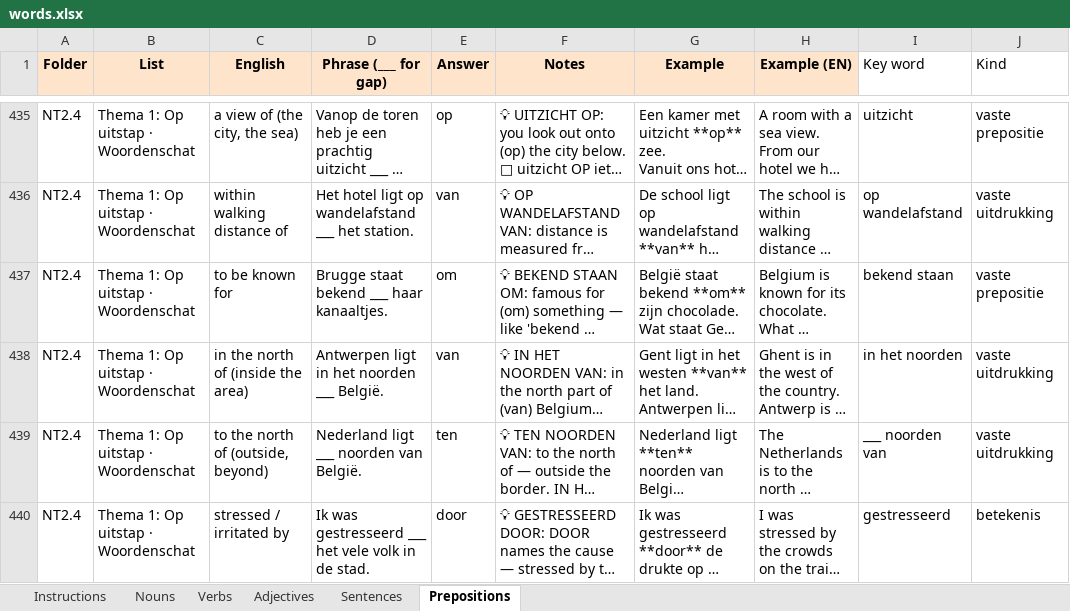
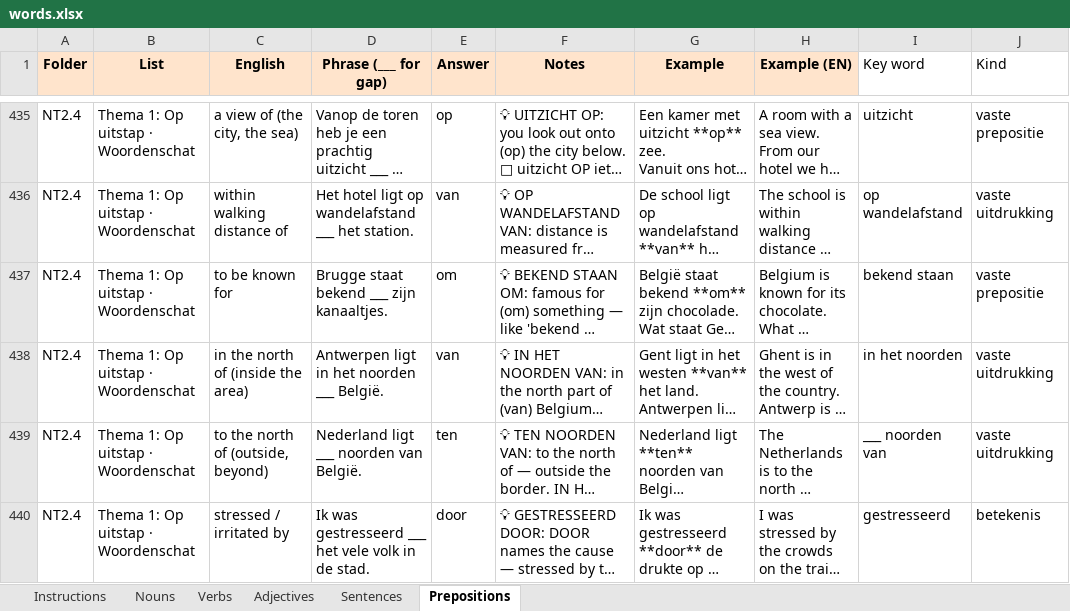
Before and after one commit to yashmente97/dutch-vocab, an Excel workbook: words.xlsx, sheet Prepositions, drawn as a sheet; only a part is shown, gaps mark what is left out; long unchanged cells end in …; values as stored, in another font and other column widths than the file's, no borders; the diff names each change by its address in the sheet, - before the commit and + after, or states it on an @@ line.

```diff
--- a/words.xlsx (sheet Prepositions)
+++ b/words.xlsx (sheet Prepositions)
-D437 (Phrase (___ for gap)): Brugge staat bekend ___ haar kanaaltjes.
+D437 (Phrase (___ for gap)): Brugge staat bekend ___ zijn kanaaltjes.
```
Also changed, not shown: sheet Verbs, sheet Adjectives.
